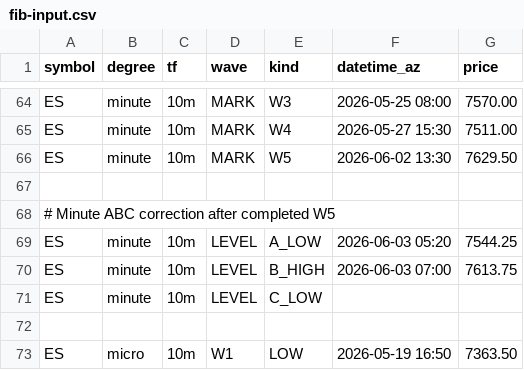
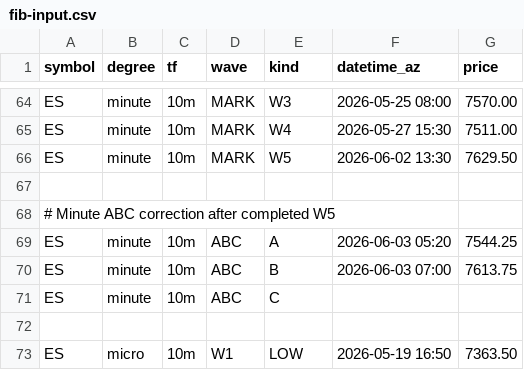
Before and after one commit to bfrye1973/frye-market-backend, a CSV file: services/core/data/fib-input.csv, drawn as a sheet; only a part is shown, gaps mark what is left out.

Commit message:
Update fib-input.csv

```diff
--- a/services/core/data/fib-input.csv
+++ b/services/core/data/fib-input.csv
@@ -68,5 +68,5 @@ ES,minute,10m,MARK,W5,2026-06-02 13:30,7629.50
 # Minute ABC correction after completed W5
-ES,minute,10m,LEVEL,A_LOW,2026-06-03 05:20,7544.25
-ES,minute,10m,LEVEL,B_HIGH,2026-06-03 07:00,7613.75
-ES,minute,10m,LEVEL,C_LOW,,
+ES,minute,10m,ABC,A,2026-06-03 05:20,7544.25
+ES,minute,10m,ABC,B,2026-06-03 07:00,7613.75
+ES,minute,10m,ABC,C,,
 
```
